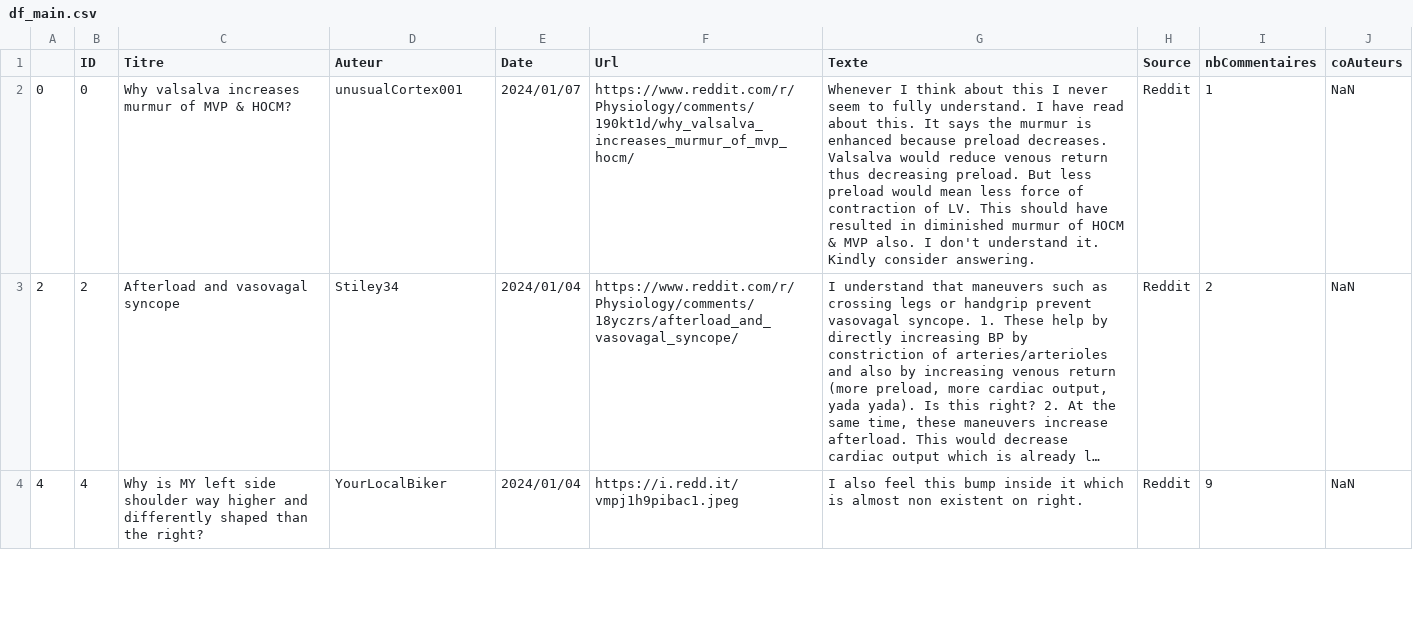
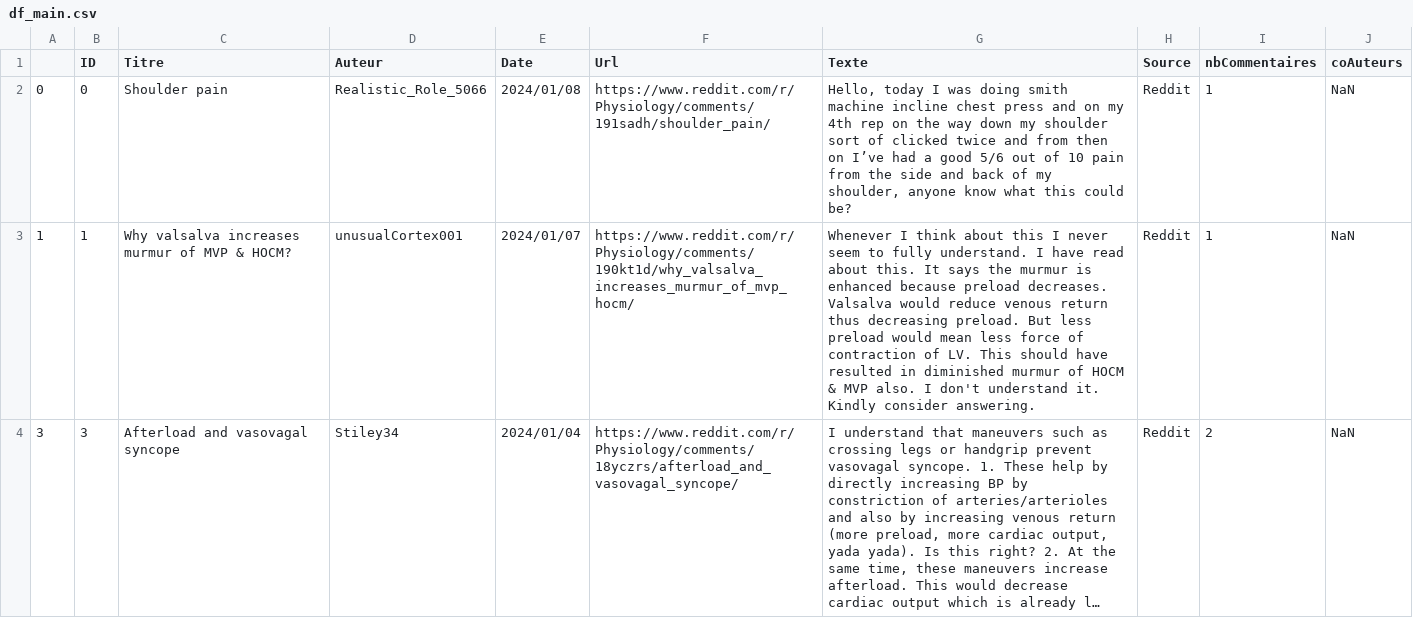
Before and after one commit to QL2111/M1_Moteur_recherche, a CSV file: M1_moteur_recherche/df_main.csv, drawn as a sheet; only a part is shown; long unchanged cells end in …; removed rows and columns are numbered as before the commit, all else as after; the diff covers the shown part only; the diff names each change by its address in the sheet, - before the commit and + after, or states it on an @@ line.

```diff
--- a/M1_moteur_recherche/df_main.csv
+++ b/M1_moteur_recherche/df_main.csv
-C2 (Titre): Why valsalva increases murmur of MVP & HOCM?
+C2 (Titre): Shoulder pain
-D2 (Auteur): unusualCortex001
+D2 (Auteur): Realistic_Role_5066
-E2 (Date): 2024/01/07
+E2 (Date): 2024/01/08
-F2 (Url): https://www.reddit.com/r/Physiology/comments/190kt1d/why_valsalva_increases_murmur_of_mvp_hocm/
+F2 (Url): https://www.reddit.com/r/Physiology/comments/191sadh/shoulder_pain/
-G2 (Texte): Whenever I think about this I never seem to fully understand. I have read about this. It says the murmur is enhanced because preload decreases. Valsalva would reduce venous return thus decreasing preload. But less preload would mean less force of contraction of LV. This should have resulted in diminished murmur of HOCM & MVP also. I don't understand it. Kindly consider answering.
+G2 (Texte): Hello, today I was doing smith machine incline chest press and on my 4th rep on the way down my shoulder sort of clicked twice and from then on I’ve had a good 5/6 out of 10 pain from the side and back of my shoulder, anyone know what this could be?
+row 3: 1 | 1 | Why valsalva increases murmur of MVP & HOCM? | unusualCortex001 | 2024/01/07 | https://www.reddit.com/r/Physiology/comments/190kt1d/why_valsalva_increases_murmur_of_mvp_hocm/ | Whenever I think about this I never seem to fully understand. I have read about this. It says the murmur is enhanced because preload decreases. Valsalva would reduce venous return thus decreasing preload. But less preload would mean less force of contraction of LV. This should have resulted in diminished murmur of HOCM & MVP also. I don't understand it. Kindly consider answering. | Reddit | 1 | NaN
-A4: 2
+A4: 3
-B4 (ID): 2
+B4 (ID): 3
-row 4: 4 | 4 | Why is MY left side shoulder way higher and differently shaped than the right? | YourLocalBiker | 2024/01/04 | https://i.redd.it/vmpj1h9pibac1.jpeg | I also feel this bump inside it which is almost non existent on right. | Reddit | 9 | NaN
```
Also changed, not shown: 29 edited cells elsewhere in this file, M1_moteur_recherche/df_ID_texte_source.csv, 5 other files.
